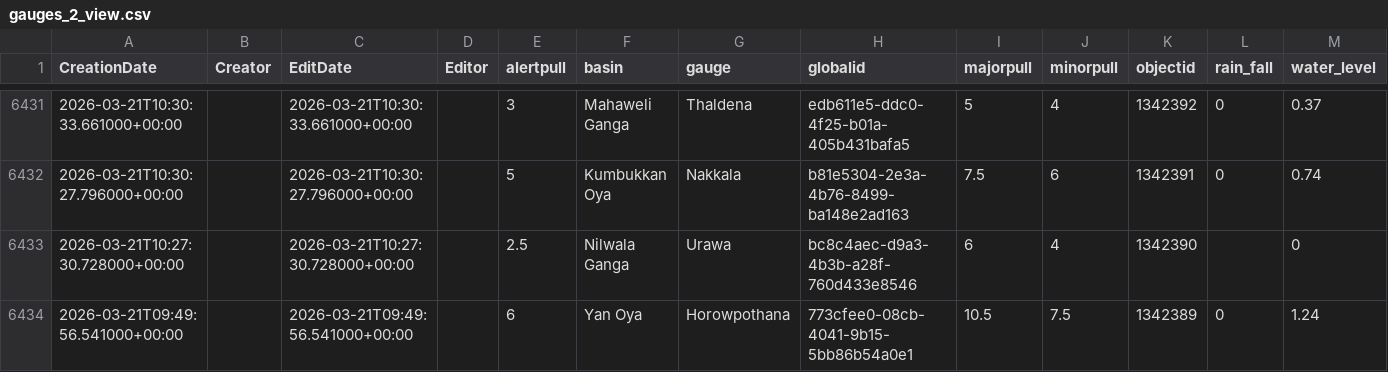
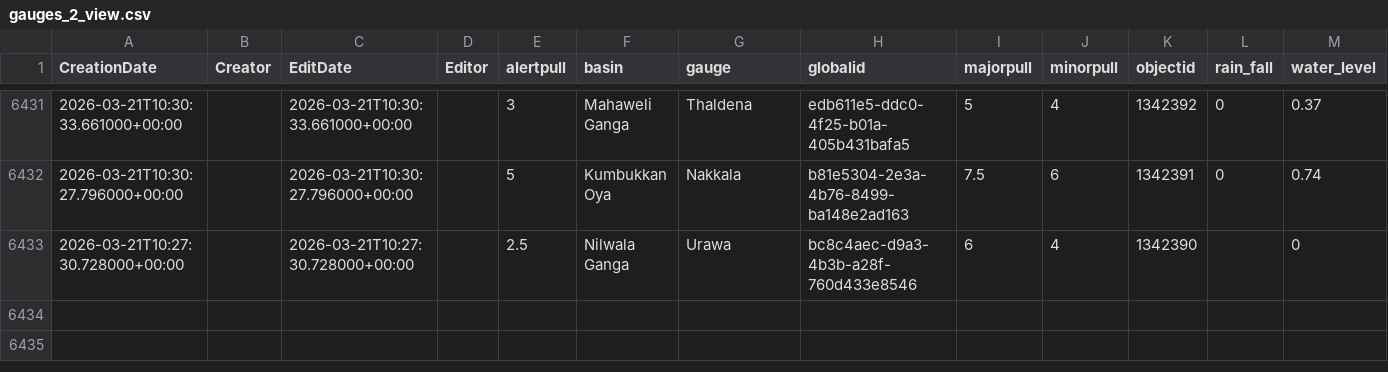
Before and after one commit to enigmazero-net/rise-lk-flood-data, a CSV file: data/gauges_2_view.csv, drawn as a sheet; only a part is shown, gaps mark what is left out.

```diff
--- a/data/gauges_2_view.csv
+++ b/data/gauges_2_view.csv
@@ -6433,2 +6433 @@ CreationDate,Creator,EditDate,Editor,alertpull,basin,gauge,globalid,majorpull,mi
 2026-03-21T10:27:30.728000+00:00,,2026-03-21T10:27:30.728000+00:00,,2.5,Nilwala Ganga,Urawa,bc8c4aec-d9a3-4b3b-a28f-760d433e8546,6,4,1342390,,0
-2026-03-21T09:49:56.541000+00:00,,2026-03-21T09:49:56.541000+00:00,,6,Yan Oya,Horowpothana,773cfee0-08cb-4041-9b15-5bb86b54a0e1,10.5,7.5,1342389,0,1.24
```
Also changed, not shown: 1 other file.
